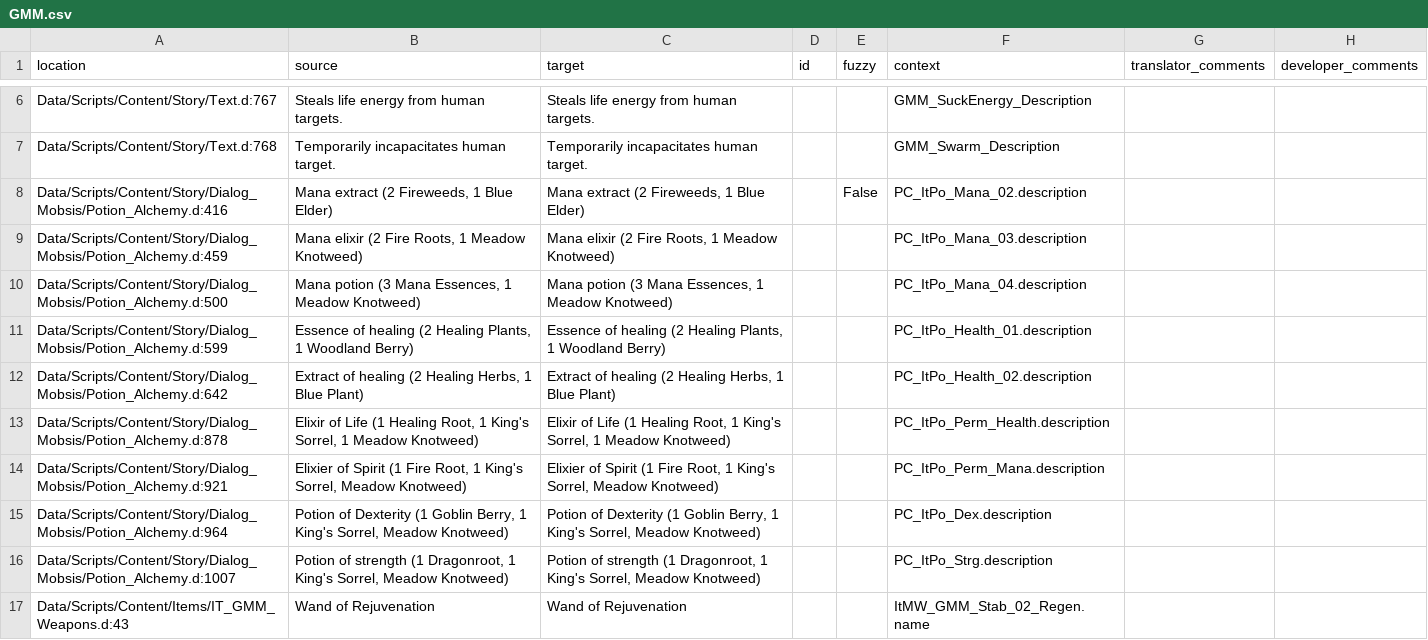
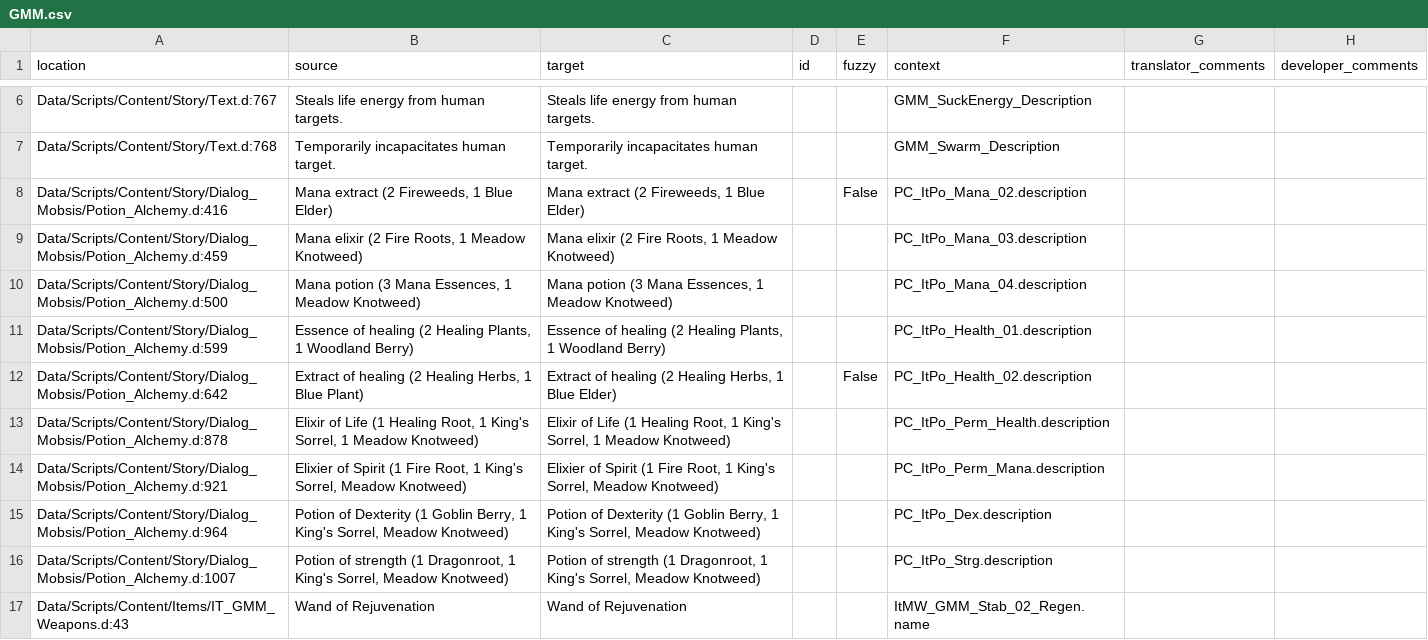
Before and after one commit to auronen/Generous-Magic-Mod_, a CSV file: .translations/en/GMM.csv, drawn as a sheet; only a part is shown, gaps mark what is left out.

Commit message:
Translated using Weblate (English)
Currently translated at 100.0% (36 of 36 strings)

Translation: Generous magic mod/Main module
Translate-URL: http://weblate.cokoliv.eu/projects/generous-magic-mod/main-module/en/

```diff
--- a/.translations/en/GMM.csv
+++ b/.translations/en/GMM.csv
@@ -11,3 +11,3 @@
 "Data/Scripts/Content/Story/Dialog_Mobsis/Potion_Alchemy.d:599","Essence of healing (2 Healing Plants, 1 Woodland Berry)","Essence of healing (2 Healing Plants, 1 Woodland Berry)","","","PC_ItPo_Health_01.description","",""
-"Data/Scripts/Content/Story/Dialog_Mobsis/Potion_Alchemy.d:642","Extract of healing (2 Healing Herbs, 1 Blue Plant)","Extract of healing (2 Healing Herbs, 1 Blue Plant)","","","PC_ItPo_Health_02.description","",""
+"Data/Scripts/Content/Story/Dialog_Mobsis/Potion_Alchemy.d:642","Extract of healing (2 Healing Herbs, 1 Blue Plant)","Extract of healing (2 Healing Herbs, 1 Blue Elder)","","False","PC_ItPo_Health_02.description","",""
 "Data/Scripts/Content/Story/Dialog_Mobsis/Potion_Alchemy.d:878","Elixir of Life (1 Healing Root, 1 King's Sorrel, 1 Meadow Knotweed)","Elixir of Life (1 Healing Root, 1 King's Sorrel, 1 Meadow Knotweed)","","","PC_ItPo_Perm_Health.description","",""
```
